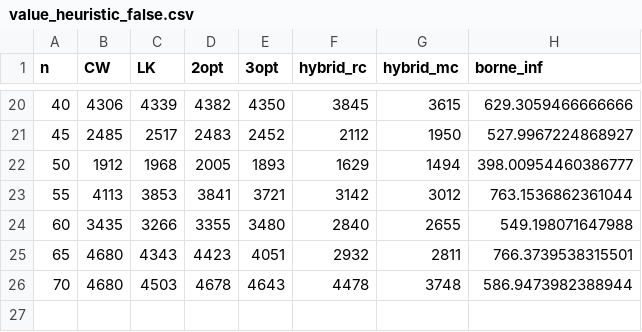
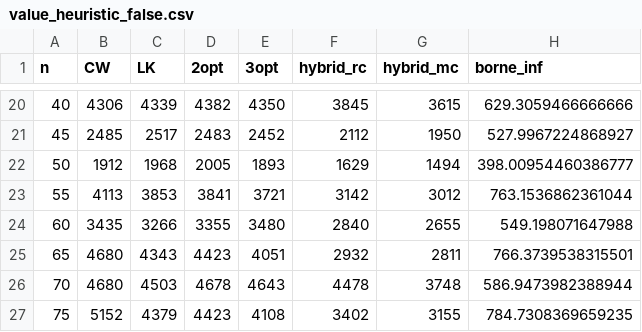
Before and after one commit to Darthkiller2Jr/projet_mpro, a CSV file: results_heuristiques/value_heuristic_false.csv, drawn as a sheet; only a part is shown, gaps mark what is left out; the diff names each change by its address in the sheet, - before the commit and + after, or states it on an @@ line.

```diff
--- a/results_heuristiques/value_heuristic_false.csv
+++ b/results_heuristiques/value_heuristic_false.csv
+row 27: 75 | 5152 | 4379 | 4423 | 4108 | 3402 | 3155 | 784.7308369659235
```
Also changed, not shown: results_heuristiques/time_heuristic_false.csv, 1 other file.
